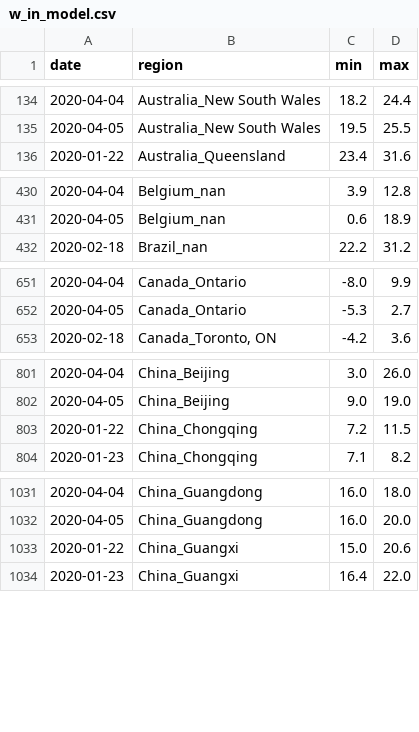
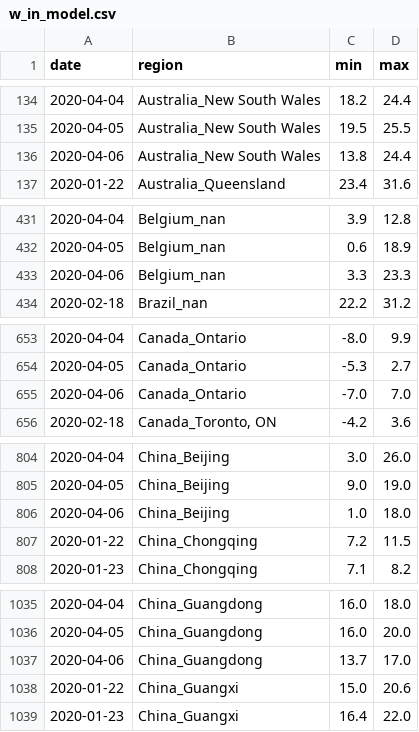
Before and after one commit to jpacerqueira-zz/project_lost_saturn, a CSV file: notebooks/covid19/data/w_in_model.csv, drawn as a sheet; only a part is shown, gaps mark what is left out; the diff covers the shown part only.

```diff
--- a/notebooks/covid19/data/w_in_model.csv
+++ b/notebooks/covid19/data/w_in_model.csv
@@ -135,2 +135,3 @@ date,region,min,max
 2020-04-05,Australia_New South Wales,19.5,25.5
+2020-04-06,Australia_New South Wales,13.8,24.4
 2020-01-22,Australia_Queensland,23.4,31.6
@@ -431,2 +432,3 @@ date,region,min,max
 2020-04-05,Belgium_nan,0.6,18.9
+2020-04-06,Belgium_nan,3.3,23.3
 2020-02-18,Brazil_nan,22.2,31.2
@@ -652,2 +654,3 @@ date,region,min,max
 2020-04-05,Canada_Ontario,-5.3,2.7
+2020-04-06,Canada_Ontario,-7.0,7.0
 2020-02-18,"Canada_Toronto, ON",-4.2,3.6
@@ -802,2 +805,3 @@ date,region,min,max
 2020-04-05,China_Beijing,9.0,19.0
+2020-04-06,China_Beijing,1.0,18.0
 2020-01-22,China_Chongqing,7.2,11.5
@@ -1032,2 +1036,3 @@ date,region,min,max
 2020-04-05,China_Guangdong,16.0,20.0
+2020-04-06,China_Guangdong,13.7,17.0
 2020-01-22,China_Guangxi,15.0,20.6
```
Also changed, not shown: 28 added rows elsewhere in this file, notebooks/covid19/data/p_confirmed_daily.csv, notebooks/covid19/data/prediction_kalman_filter_global.csv, 13 other files.
